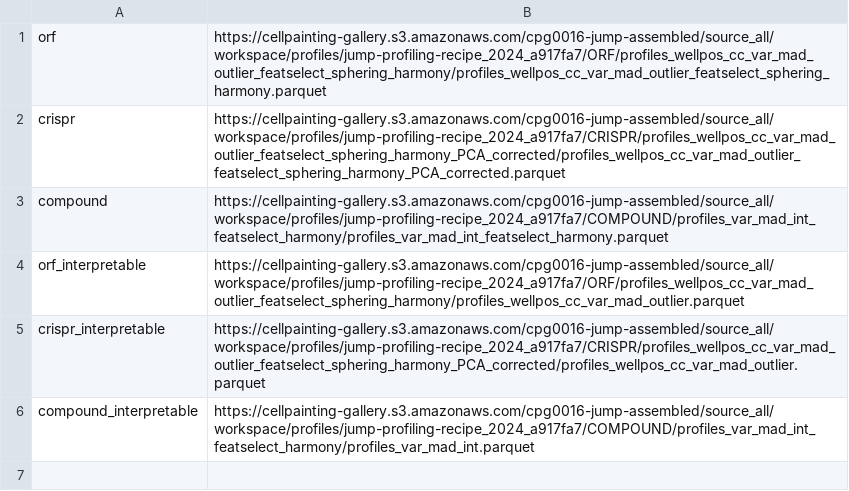
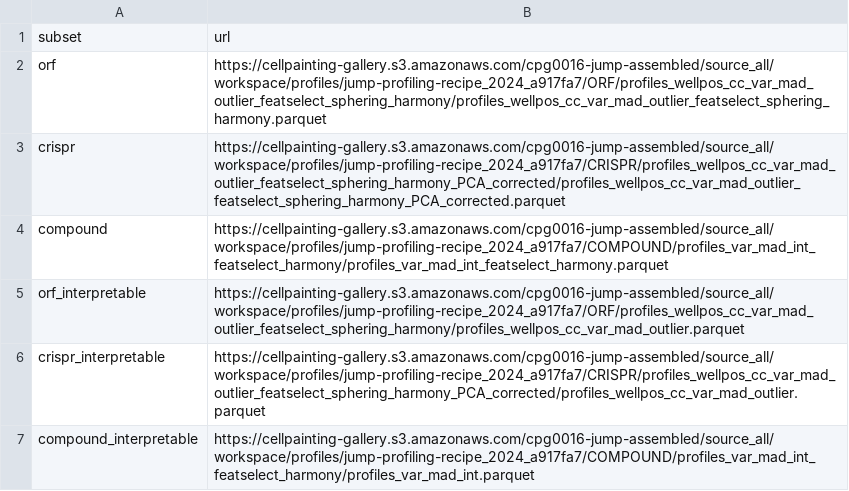
Before and after one commit to jump-cellpainting/datasets, a CSV file: profile_index.csv, drawn as a sheet; the diff names each change by its address in the sheet, - before the commit and + after, or states it on an @@ line.

Commit message:
Hotfix: Update profile_index.csv with header

```diff
--- a/profile_index.csv
+++ b/profile_index.csv
+row 1: subset | url
```
